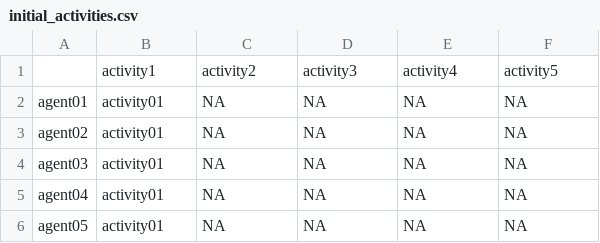
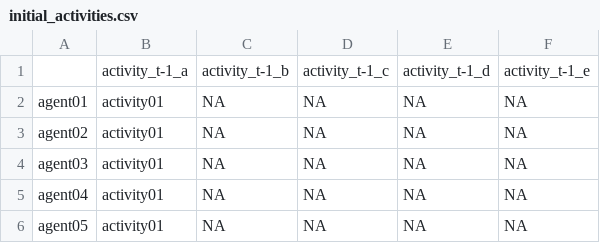
Before and after one commit to AECP-ETHZ/FARMIND, a CSV file: data/data-precalculated-test/initial_activities.csv, drawn as a sheet.

Commit message:
consolidate naming pattern possible activity list: a-e

```diff
--- a/data/data-precalculated-test/initial_activities.csv
+++ b/data/data-precalculated-test/initial_activities.csv
@@ -1,2 +1,2 @@
-,activity1,activity2,activity3,activity4,activity5
+,activity_t-1_a,activity_t-1_b,activity_t-1_c,activity_t-1_d,activity_t-1_e
 agent01,activity01,NA,NA,NA,NA
```
Also changed, not shown: 2 other files.
